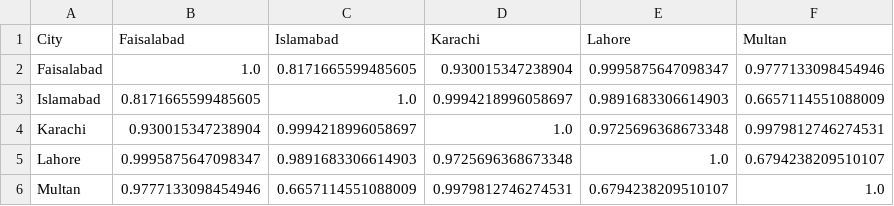
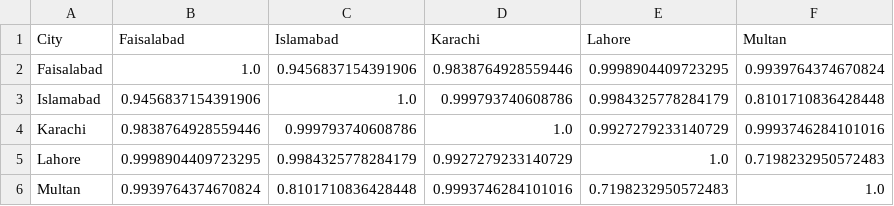
Before and after one commit to FaizanAhmad2302/Supermarket_Pricing_Project, a CSV file: data/reports/3.4_city_wise_sync_matrix.csv, drawn as a sheet.

```diff
--- a/data/reports/3.4_city_wise_sync_matrix.csv
+++ b/data/reports/3.4_city_wise_sync_matrix.csv
@@ -1,6 +1,6 @@
 City,Faisalabad,Islamabad,Karachi,Lahore,Multan
-Faisalabad,1.0,0.8171665599485605,0.930015347238904,0.9995875647098347,0.9777133098454946
-Islamabad,0.8171665599485605,1.0,0.9994218996058697,0.9891683306614903,0.6657114551088009
-Karachi,0.930015347238904,0.9994218996058697,1.0,0.9725696368673348,0.9979812746274531
-Lahore,0.9995875647098347,0.9891683306614903,0.9725696368673348,1.0,0.6794238209510107
-Multan,0.9777133098454946,0.6657114551088009,0.9979812746274531,0.6794238209510107,1.0
+Faisalabad,1.0,0.9456837154391906,0.9838764928559446,0.9998904409723295,0.9939764374670824
+Islamabad,0.9456837154391906,1.0,0.999793740608786,0.9984325778284179,0.8101710836428448
+Karachi,0.9838764928559446,0.999793740608786,1.0,0.9927279233140729,0.9993746284101016
+Lahore,0.9998904409723295,0.9984325778284179,0.9927279233140729,1.0,0.7198232950572483
+Multan,0.9939764374670824,0.8101710836428448,0.9993746284101016,0.7198232950572483,1.0
```
Also changed, not shown: data/reports/3.2_3.3_store_metrics_and_LDI.csv, data/reports/3.3_category_wise_LDI.csv, 4 other files.
